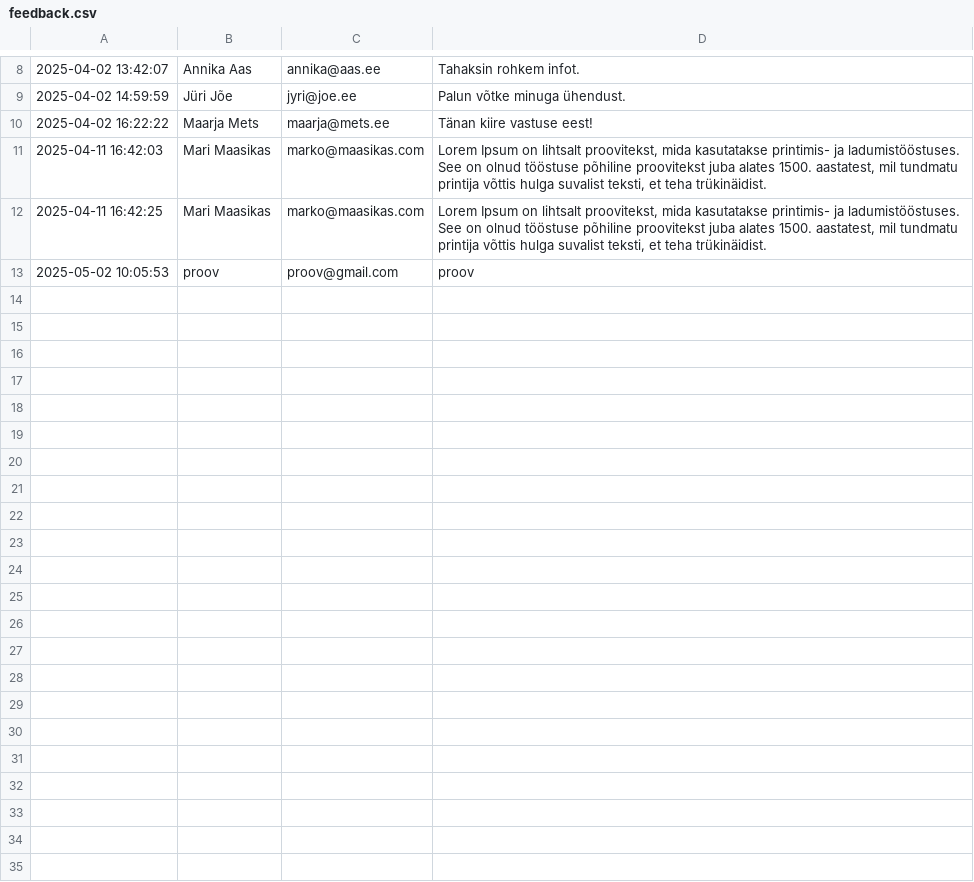
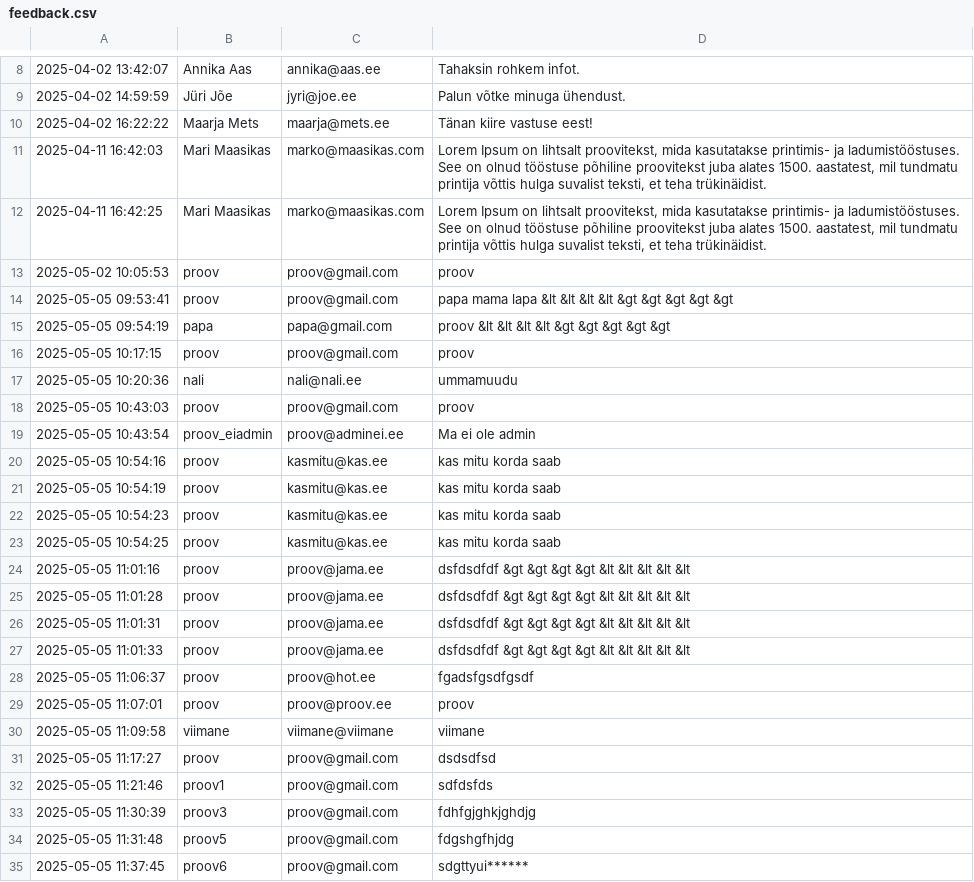
Before and after one commit to KiurVa/homework, a CSV file: feedback.csv, drawn as a sheet; only a part is shown, gaps mark what is left out.

```diff
--- a/feedback.csv
+++ b/feedback.csv
@@ -13 +13,23 @@
 2025-05-02 10:05:53;proov;proov@gmail.com;proov
+2025-05-05 09:53:41;proov;proov@gmail.com;papa mama lapa &lt &lt &lt &lt  &gt &gt &gt &gt &gt
+2025-05-05 09:54:19;papa;papa@gmail.com;proov &lt &lt &lt &lt &gt &gt &gt &gt &gt
+2025-05-05 10:17:15;proov;proov@gmail.com;proov
+2025-05-05 10:20:36;nali;nali@nali.ee;ummamuudu
+2025-05-05 10:43:03;proov;proov@gmail.com;proov
+2025-05-05 10:43:54;proov_eiadmin;proov@adminei.ee;Ma ei ole admin
+2025-05-05 10:54:16;proov;kasmitu@kas.ee;kas mitu korda saab
+2025-05-05 10:54:19;proov;kasmitu@kas.ee;kas mitu korda saab
+2025-05-05 10:54:23;proov;kasmitu@kas.ee;kas mitu korda saab
+2025-05-05 10:54:25;proov;kasmitu@kas.ee;kas mitu korda saab
+2025-05-05 11:01:16;proov;proov@jama.ee;dsfdsdfdf &gt &gt &gt &gt &lt &lt &lt &lt &lt
+2025-05-05 11:01:28;proov;proov@jama.ee;dsfdsdfdf &gt &gt &gt &gt &lt &lt &lt &lt &lt
+2025-05-05 11:01:31;proov;proov@jama.ee;dsfdsdfdf &gt &gt &gt &gt &lt &lt &lt &lt &lt
+2025-05-05 11:01:33;proov;proov@jama.ee;dsfdsdfdf &gt &gt &gt &gt &lt &lt &lt &lt &lt
+2025-05-05 11:06:37;proov;proov@hot.ee;fgadsfgsdfgsdf
+2025-05-05 11:07:01;proov;proov@proov.ee;proov
+2025-05-05 11:09:58;viimane;viimane@viimane;viimane
+2025-05-05 11:17:27;proov;proov@gmail.com;dsdsdfsd
+2025-05-05 11:21:46;proov1;proov@gmail.com;sdfdsfds
+2025-05-05 11:30:39;proov3;proov@gmail.com;fdhfgjghkjghdjg
+2025-05-05 11:31:48;proov5;proov@gmail.com;fdgshgfhjdg
+2025-05-05 11:37:45;proov6;proov@gmail.com;sdgttyui******
```
Also changed, not shown: 6 other files.
